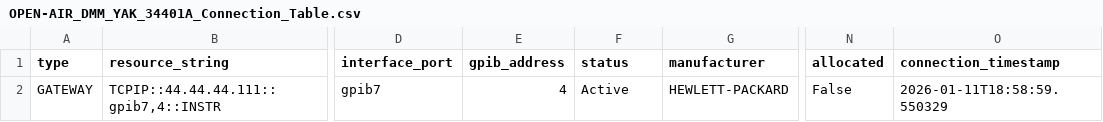
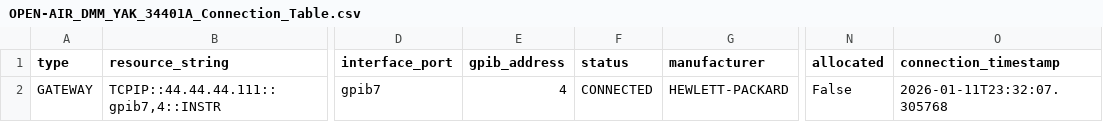
Before and after one commit to LikeDotAudio/OPEN-AIR, a CSV file: DATA/Tables/OPEN-AIR_DMM_YAK_34401A_Connection_Table.csv, drawn as a sheet; only a part is shown, gaps mark what is left out; the diff names each change by its address in the sheet, - before the commit and + after, or states it on an @@ line.

```diff
--- a/DATA/Tables/OPEN-AIR_DMM_YAK_34401A_Connection_Table.csv
+++ b/DATA/Tables/OPEN-AIR_DMM_YAK_34401A_Connection_Table.csv
-F2 (status): Active
+F2 (status): CONNECTED
-O2 (connection_timestamp): 2026-01-11T18:58:59.550329
+O2 (connection_timestamp): 2026-01-11T23:32:07.305768
```
Also changed, not shown: DATA/Tables/OPEN-AIR_Unknown_Instrument_YAK_Unknown_Connection_Table.csv, 20 other files.
